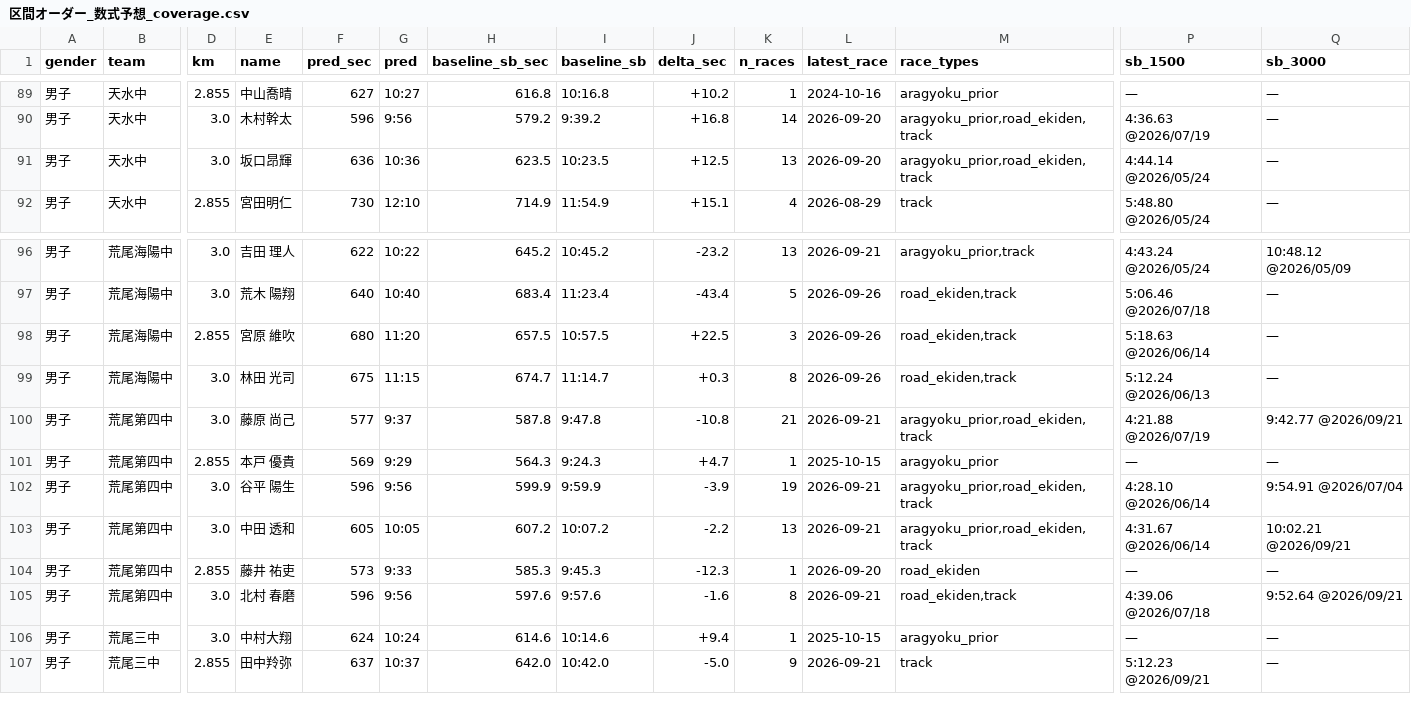
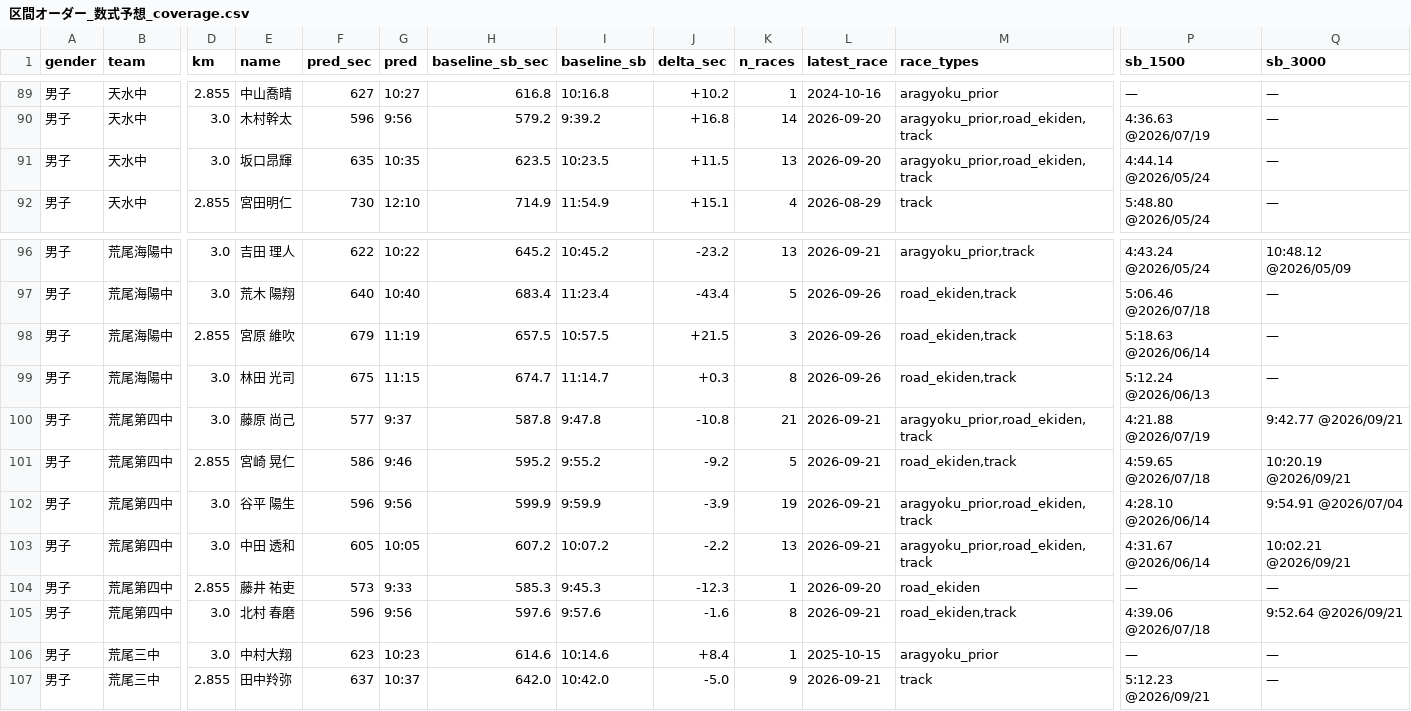
Before and after one commit to tatsuki-github/INBOX, a CSV file: input/external/drive/shared/大会/2026年度/1014-1015_荒玉中体連駅伝/区間オーダー_数式予想_coverage.csv, drawn as a sheet; only a part is shown, gaps mark what is left out; the diff names each change by its address in the sheet, - before the commit and + after, or states it on an @@ line.

```diff
--- a/input/external/drive/shared/大会/2026年度/1014-1015_荒玉中体連駅伝/区間オーダー_数式予想_coverage.csv
+++ b/input/external/drive/shared/大会/2026年度/1014-1015_荒玉中体連駅伝/区間オーダー_数式予想_coverage.csv
-F91 (pred_sec): 636
+F91 (pred_sec): 635
-G91 (pred): 10:36
+G91 (pred): 10:35
-J91 (delta_sec): +12.5
+J91 (delta_sec): +11.5
-F98 (pred_sec): 680
+F98 (pred_sec): 679
-G98 (pred): 11:20
+G98 (pred): 11:19
-J98 (delta_sec): +22.5
+J98 (delta_sec): +21.5
-E101 (name): 本戸 優貴
+E101 (name): 宮崎 晃仁
-F101 (pred_sec): 569
+F101 (pred_sec): 586
-G101 (pred): 9:29
+G101 (pred): 9:46
-H101 (baseline_sb_sec): 564.3
+H101 (baseline_sb_sec): 595.2
-I101 (baseline_sb): 9:24.3
+I101 (baseline_sb): 9:55.2
-J101 (delta_sec): +4.7
+J101 (delta_sec): -9.2
-K101 (n_races): 1
+K101 (n_races): 5
-L101 (latest_race): 2025-10-15
+L101 (latest_race): 2026-09-21
-M101 (race_types): aragyoku_prior
+M101 (race_types): road_ekiden,track
-P101 (sb_1500): —
+P101 (sb_1500): 4:59.65 @2026/07/18
-Q101 (sb_3000): —
+Q101 (sb_3000): 10:20.19 @2026/09/21
-F106 (pred_sec): 624
+F106 (pred_sec): 623
-G106 (pred): 10:24
+G106 (pred): 10:23
-J106 (delta_sec): +9.4
+J106 (delta_sec): +8.4
```
Also changed, not shown: input/external/drive/shared/大会/2026年度/1014-1015_荒玉中体連駅伝/男子区間オーダー_数式予想_coverage.csv, input/idaten-corpus/drive-text/大会/2026年度/1014-1015_荒玉中体連駅伝/区間オーダー_数式予想_coverage.csv, 40 other files.
